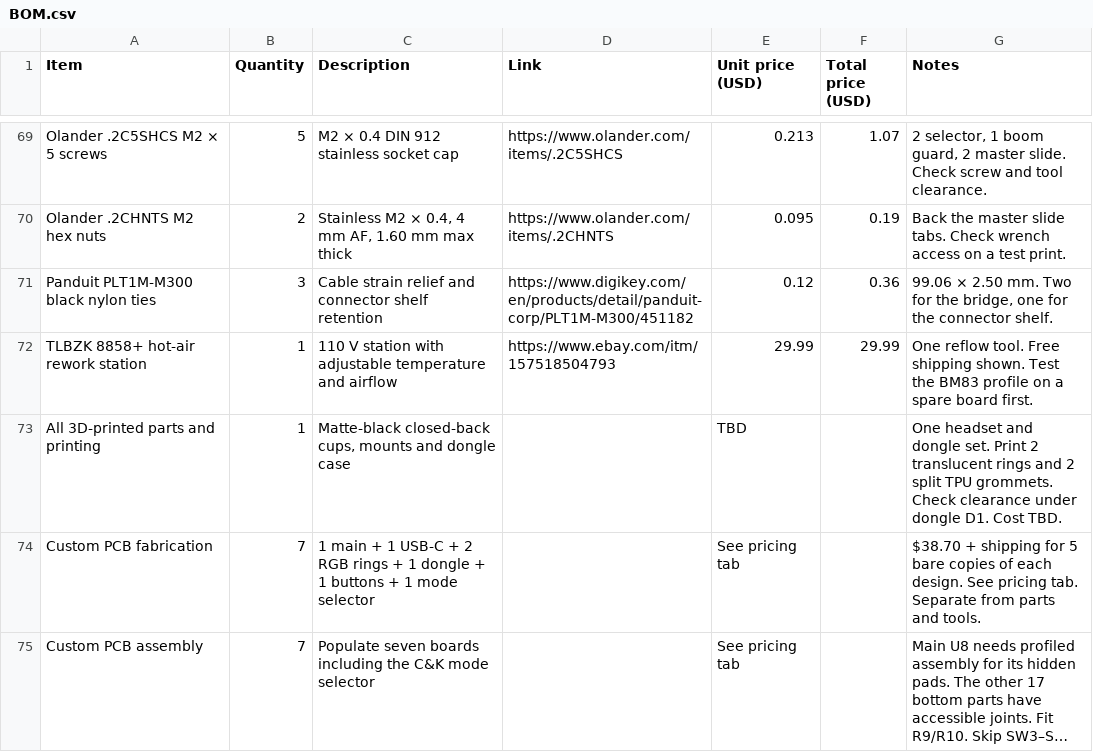
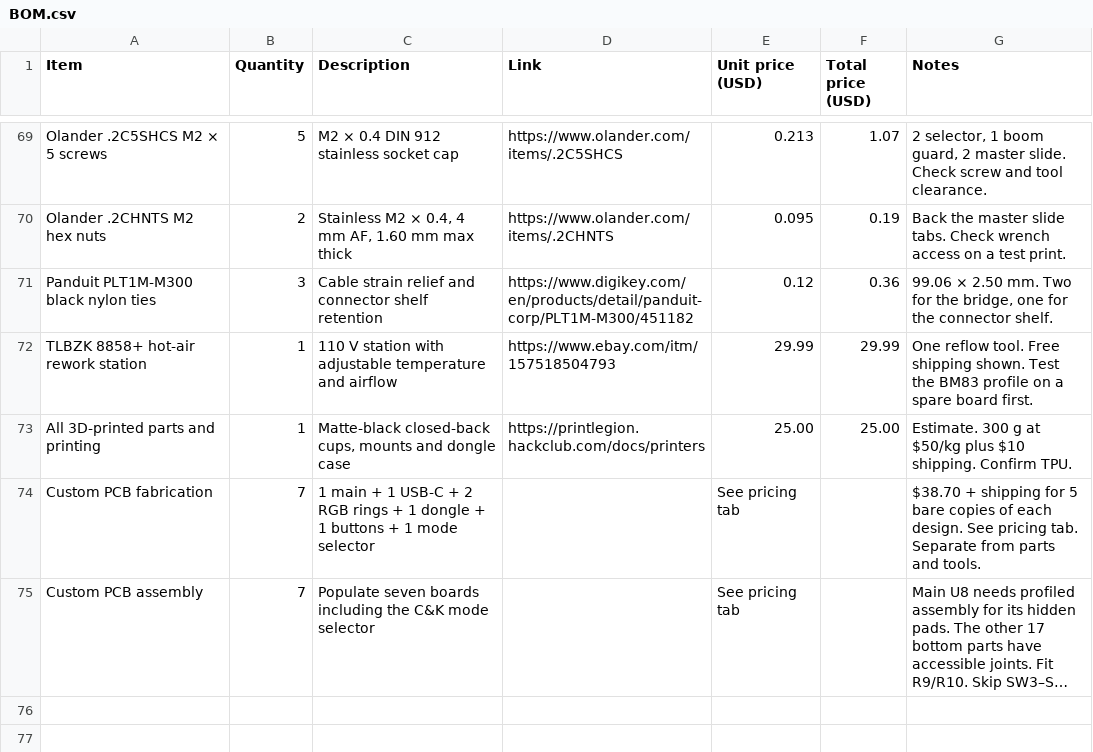
Before and after one commit to Catsarepro21/headphones, a CSV file: BOM.csv, drawn as a sheet; only a part is shown, gaps mark what is left out; long unchanged cells end in ….

Commit message:
Budget for printing and optional calipers

```diff
--- a/BOM.csv
+++ b/BOM.csv
@@ -72,3 +72,3 @@
 "TLBZK 8858+ hot-air rework station","1","110 V station with adjustable temperature and airflow","https://www.ebay.com/itm/157518504793","29.99","29.99","One reflow tool. Free shipping shown. Test the BM83 profile on a spare board first."
-"All 3D-printed parts and printing","1","Matte-black closed-back cups, mounts and dongle case","","TBD","","One headset and dongle set. Print 2 translucent rings and 2 split TPU grommets. Check clearance under dongle D1. Cost TBD."
+"All 3D-printed parts and printing","1","Matte-black closed-back cups, mounts and dongle case","https://printlegion.hackclub.com/docs/printers","25.00","25.00","Estimate. 300 g at $50/kg plus $10 shipping. Confirm TPU."
 "Custom PCB fabrication","7","1 main + 1 USB-C + 2 RGB rings + 1 dongle + 1 buttons + 1 mode selector","","See pricing tab","","$38.70 + shipping for 5 bare copies of each design. See pricing tab. Separate from parts and tools."
```
Also changed, not shown: 3 other files.
